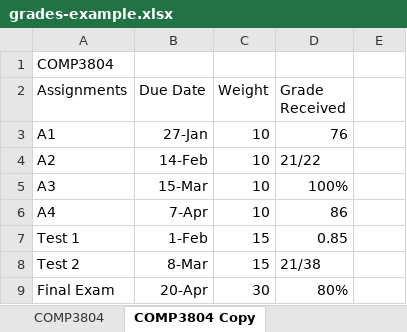
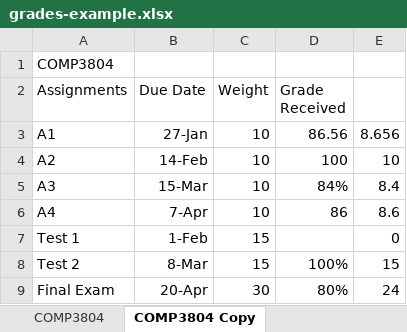
Before and after one commit to ElisaKazan/Grapes, an Excel workbook: grades-example.xlsx, sheet COMP3804 Copy, drawn as a sheet; values as stored, in another font and other column widths than the file's, no borders; the diff names each change by its address in the sheet, - before the commit and + after, or states it on an @@ line.

Commit message:
Get and display final grade, populate parts of grade column

```diff
--- a/grades-example.xlsx (sheet COMP3804 Copy)
+++ b/grades-example.xlsx (sheet COMP3804 Copy)
-D3 (Grade Received): 76
+D3 (Grade Received): 86.56
-E3: (empty)
+E3: 8.656
-D4 (Grade Received): 21/22
+D4 (Grade Received): 100
-E4: (empty)
+E4: 10
-D5 (Grade Received): 100%
+D5 (Grade Received): 84%
-E5: (empty)
+E5: 8.4
-E6: (empty)
+E6: 8.6
-D7 (Grade Received): 0.85
+D7 (Grade Received): (empty)
-E7: (empty)
+E7: 0
-D8 (Grade Received): 21/38
+D8 (Grade Received): 100%
-E8: (empty)
+E8: 15
-E9: (empty)
+E9: 24
```
Also changed, not shown: sheet COMP3804, 1 other file.
